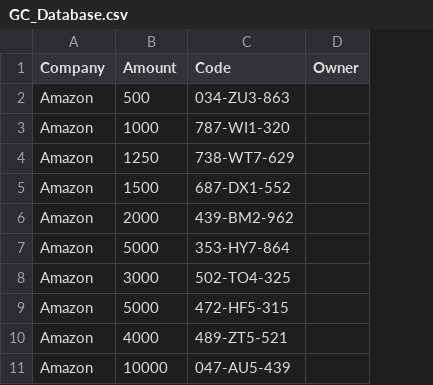
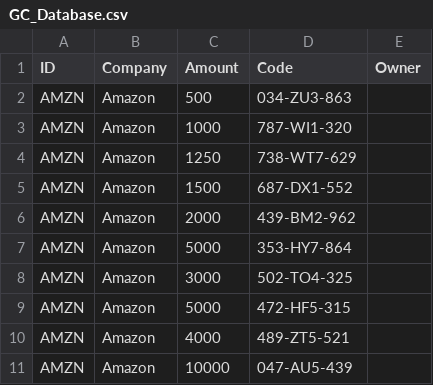
Before and after one commit to Amanul-Haque/GiftCard_ChatBot_Rasa, a CSV file: GC_Database.csv, drawn as a sheet; only a part is shown; the diff names each change by its address in the sheet, - before the commit and + after, or states it on an @@ line.

```diff
--- a/GC_Database.csv
+++ b/GC_Database.csv
+column A (ID), rows 2-11: all AMZN
```
Also changed, not shown: 4 other files.
